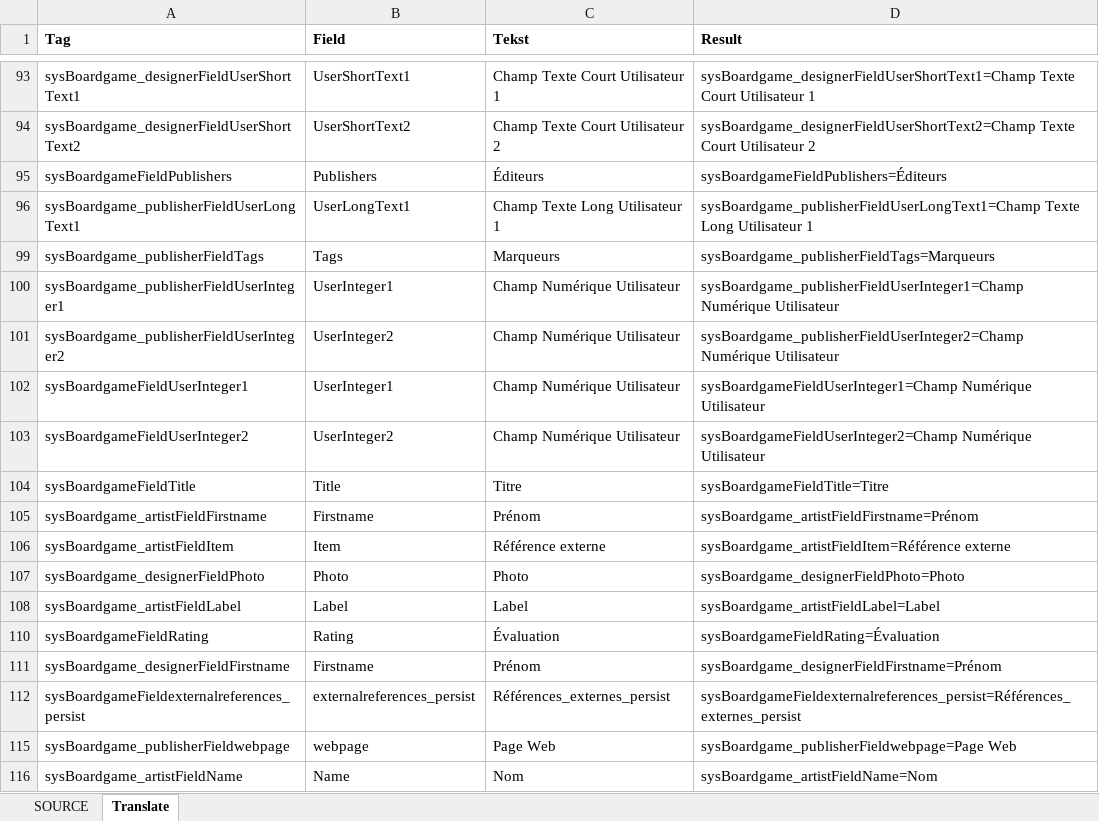
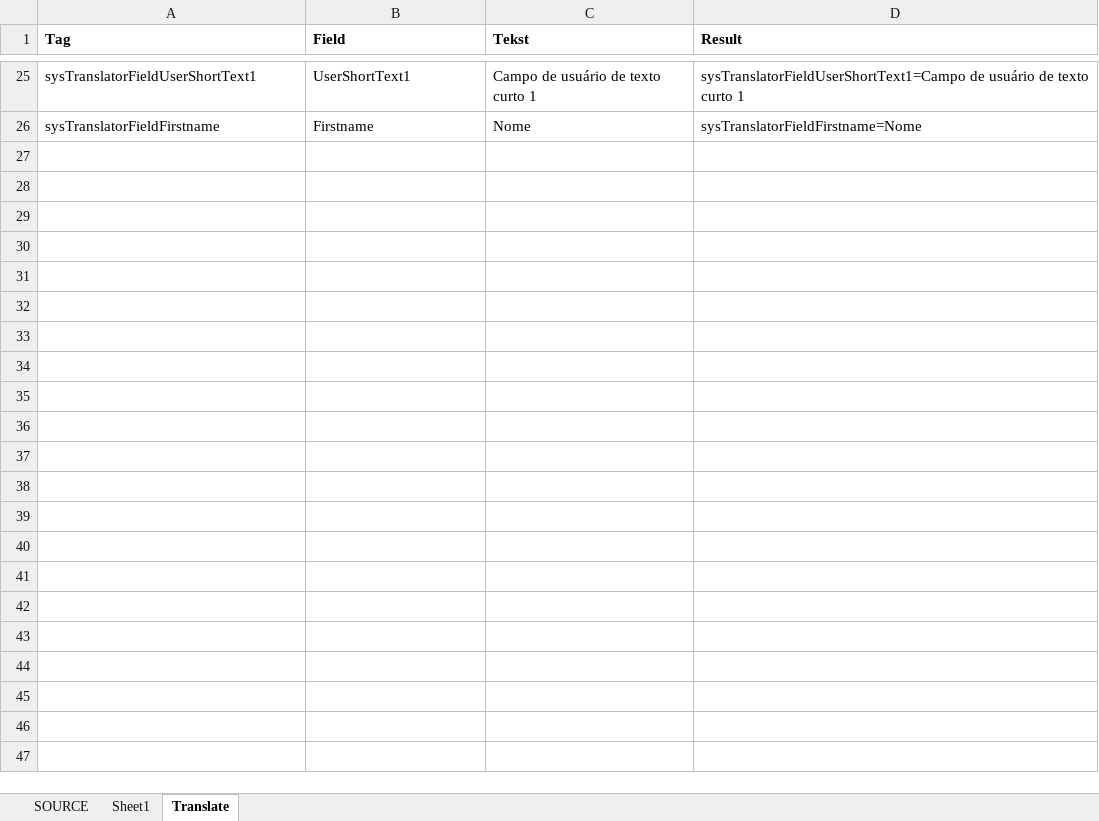
Before and after one commit to Tony7466/datacrow, an Excel workbook: Config/Translator.xlsx, sheet Translate, drawn as a sheet; only a part is shown, gaps mark what is left out; values as stored, in another font and other column widths than the file's, no borders; removed rows and columns are numbered as before the commit, all else as after; the diff covers the shown part only; the diff names each change by its address in the sheet, - before the commit and + after, or states it on an @@ line.

Commit message:
Added translations for translator module Fixed the field definition for translators in book module Added author filer field for openlibrary.org

```diff
--- a/Config/Translator.xlsx (sheet Translate)
+++ b/Config/Translator.xlsx (sheet Translate)
+sheet tab: Sheet1
-A25 (Tag): sysBoardgame_designerFieldUserShortText1
+A25 (Tag): sysTranslatorFieldUserShortText1
-C25 (Tekst): Champ Texte Court Utilisateur 1
+C25 (Tekst): Campo de usuário de texto curto 1
-D25 (Result): sysBoardgame_designerFieldUserShortText1=Champ Texte Court Utilisateur 1
+D25 (Result): sysTranslatorFieldUserShortText1=Campo de usuário de texto curto 1
-row 94: sysBoardgame_designerFieldUserShortText2 | UserShortText2 | Champ Texte Court Utilisateur 2 | sysBoardgame_designerFieldUserShortText2=Champ Texte Court Utilisateur 2
-row 95: sysBoardgameFieldPublishers | Publishers | Éditeurs | sysBoardgameFieldPublishers=Éditeurs
-row 96: sysBoardgame_publisherFieldUserLongText1 | UserLongText1 | Champ Texte Long Utilisateur 1 | sysBoardgame_publisherFieldUserLongText1=Champ Texte Long Utilisateur 1
-row 99: sysBoardgame_publisherFieldTags | Tags | Marqueurs | sysBoardgame_publisherFieldTags=Marqueurs
-row 100: sysBoardgame_publisherFieldUserInteger1 | UserInteger1 | Champ Numérique Utilisateur | sysBoardgame_publisherFieldUserInteger1=Champ Numérique Utilisateur
-row 101: sysBoardgame_publisherFieldUserInteger2 | UserInteger2 | Champ Numérique Utilisateur | sysBoardgame_publisherFieldUserInteger2=Champ Numérique Utilisateur
-row 102: sysBoardgameFieldUserInteger1 | UserInteger1 | Champ Numérique Utilisateur | sysBoardgameFieldUserInteger1=Champ Numérique Utilisateur
-row 103: sysBoardgameFieldUserInteger2 | UserInteger2 | Champ Numérique Utilisateur | sysBoardgameFieldUserInteger2=Champ Numérique Utilisateur
-row 104: sysBoardgameFieldTitle | Title | Titre | sysBoardgameFieldTitle=Titre
-A26 (Tag): sysBoardgame_artistFieldFirstname
+A26 (Tag): sysTranslatorFieldFirstname
-C26 (Tekst): Prénom
+C26 (Tekst): Nome
-D26 (Result): sysBoardgame_artistFieldFirstname=Prénom
+D26 (Result): sysTranslatorFieldFirstname=Nome
-row 106: sysBoardgame_artistFieldItem | Item | Référence externe | sysBoardgame_artistFieldItem=Référence externe
-row 107: sysBoardgame_designerFieldPhoto | Photo | Photo | sysBoardgame_designerFieldPhoto=Photo
-row 108: sysBoardgame_artistFieldLabel | Label | Label | sysBoardgame_artistFieldLabel=Label
-row 110: sysBoardgameFieldRating | Rating | Évaluation | sysBoardgameFieldRating=Évaluation
-row 111: sysBoardgame_designerFieldFirstname | Firstname | Prénom | sysBoardgame_designerFieldFirstname=Prénom
-row 112: sysBoardgameFieldexternalreferences_persist | externalreferences_persist | Références_externes_persist | sysBoardgameFieldexternalreferences_persist=Références_externes_persist
-row 115: sysBoardgame_publisherFieldwebpage | webpage | Page Web | sysBoardgame_publisherFieldwebpage=Page Web
-row 116: sysBoardgame_artistFieldName | Name | Nom | sysBoardgame_artistFieldName=Nom
```
Also changed, not shown: 9 added rows, 85 removed rows and 21 edited cells elsewhere in this sheet, sheet SOURCE, formulas that keep their value, hidden cells, 16 other files.
